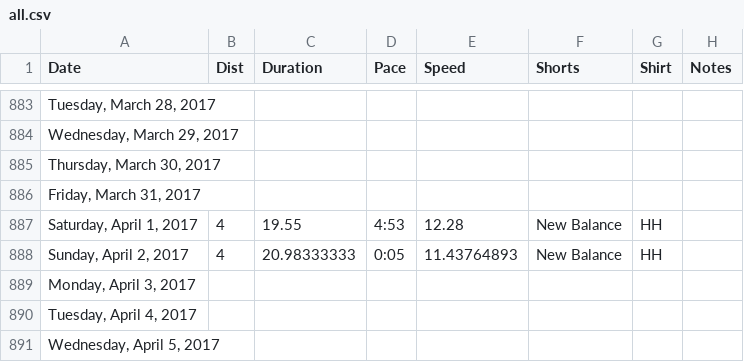
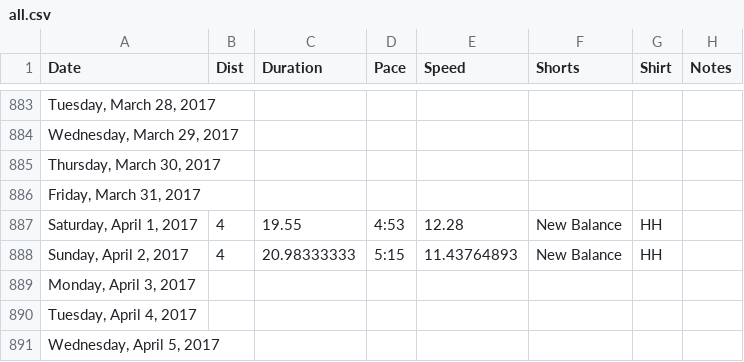
Before and after one commit to paulmotz/paulmotz.github.io, a CSV file: data/all.csv, drawn as a sheet; only a part is shown, gaps mark what is left out; the diff names each change by its address in the sheet, - before the commit and + after, or states it on an @@ line.

Commit message:
fix time error in newly added running data

```diff
--- a/data/all.csv
+++ b/data/all.csv
-D888 (Pace): 0:05
+D888 (Pace): 5:15
```
Also changed, not shown: 1 other file.
